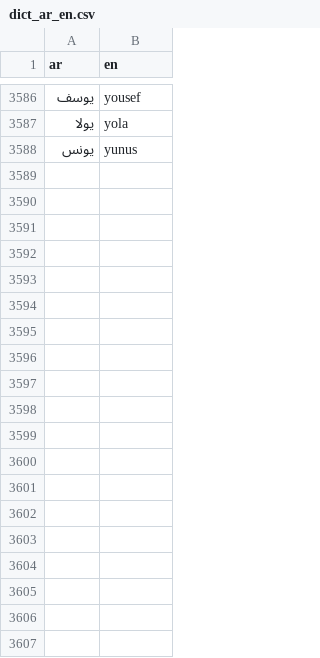
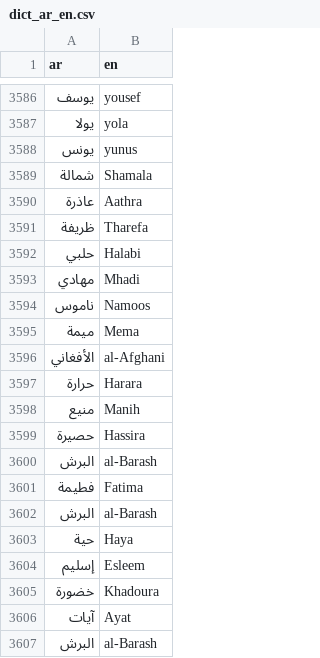
Before and after one commit to TechForPalestine/palestine-datasets, a CSV file: scripts/data/common/killed-in-gaza/data/dict_ar_en.csv, drawn as a sheet; only a part is shown, gaps mark what is left out; the diff covers the shown part only; the diff names each change by its address in the sheet, - before the commit and + after, or states it on an @@ line.

Commit message:
fix(KiG): update ar->en mapping

```diff
--- a/scripts/data/common/killed-in-gaza/data/dict_ar_en.csv
+++ b/scripts/data/common/killed-in-gaza/data/dict_ar_en.csv
+row 3589: شمالة | Shamala
+row 3590: عاذرة | Aathra
+row 3591: ظريفة | Tharefa
+row 3592: حلبي | Halabi
+row 3593: مهادي | Mhadi
+row 3594: ناموس | Namoos
+row 3595: ميمة | Mema
+row 3596: الأفغاني | al-Afghani
+row 3597: حرارة | Harara
+row 3598: منيع | Manih
+row 3599: حصيرة | Hassira
+row 3600: البرش | al-Barash
+row 3601: فطيمة | Fatima
+row 3602: البرش | al-Barash
+row 3603: حية | Haya
+row 3604: إسليم | Esleem
+row 3605: خضورة | Khadoura
+row 3606: آيات | Ayat
+row 3607: البرش | al-Barash
```
Also changed, not shown: 24 added rows elsewhere in this file.
